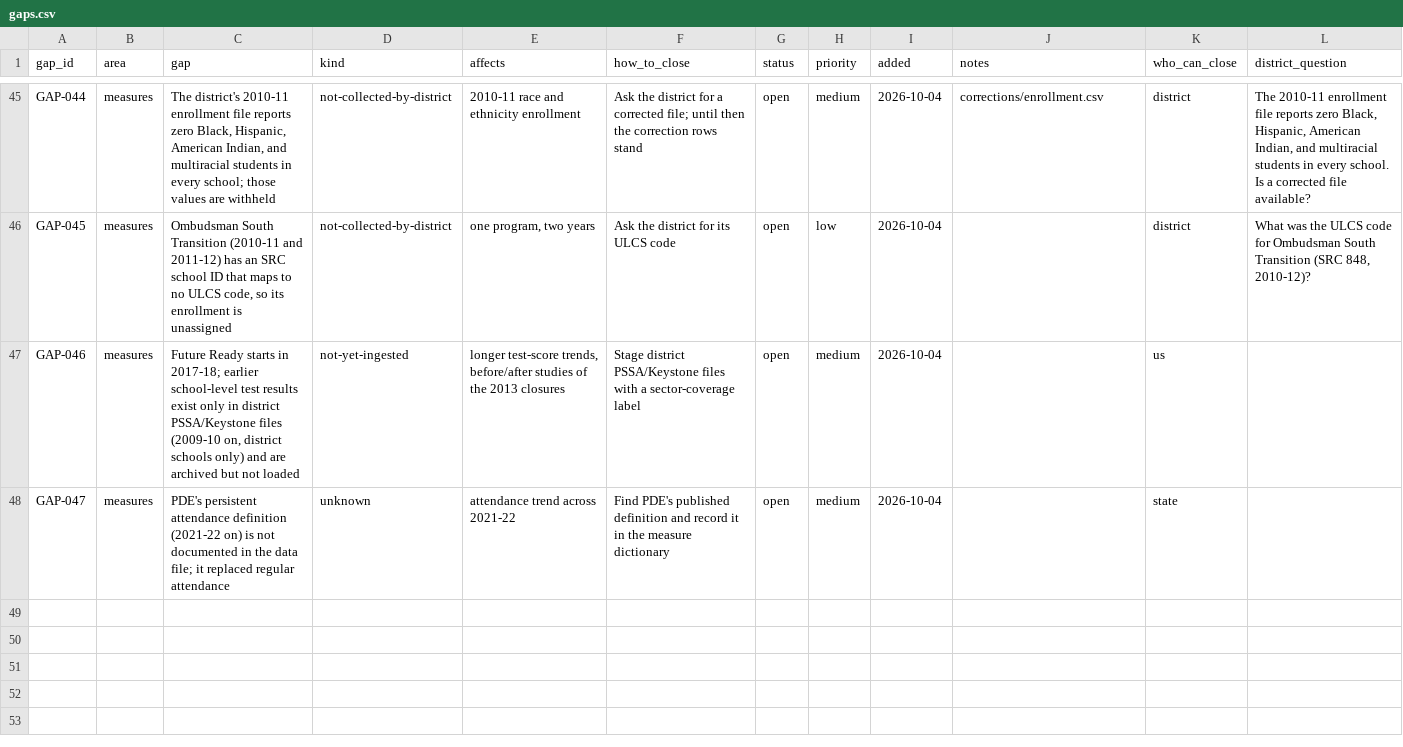
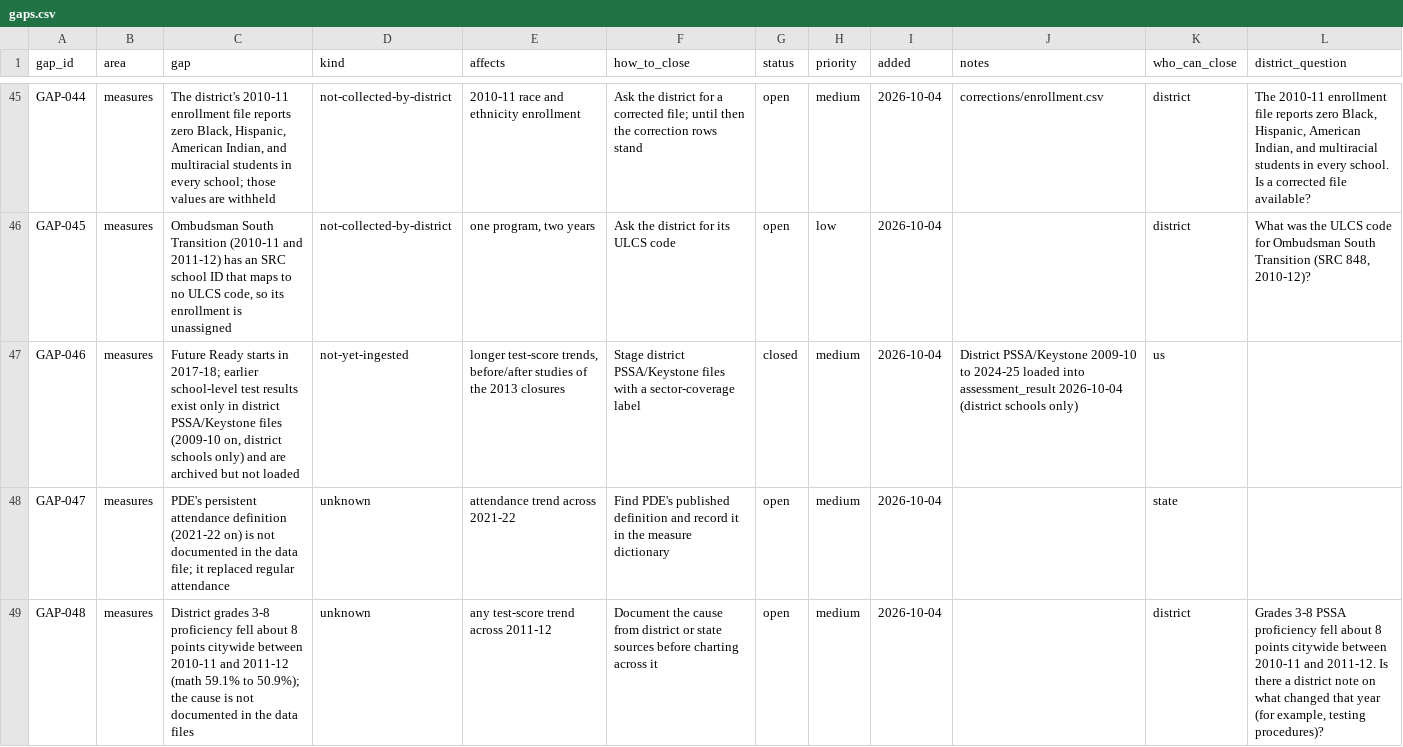
Before and after one commit to jongeeting/philly-school-data-explorer, a CSV file: sources/gaps.csv, drawn as a sheet; only a part is shown, gaps mark what is left out.

```diff
--- a/sources/gaps.csv
+++ b/sources/gaps.csv
@@ -46,3 +46,4 @@ GAP-044,measures,"The district's 2010-11 enrollment file reports zero Black, His
 GAP-045,measures,"Ombudsman South Transition (2010-11 and 2011-12) has an SRC school ID that maps to no ULCS code, so its enrollment is unassigned",not-collected-by-district,"one program, two years",Ask the district for its ULCS code,open,low,2026-10-04,,district,"What was the ULCS code for Ombudsman South Transition (SRC 848, 2010-12)?"
-GAP-046,measures,"Future Ready starts in 2017-18; earlier school-level test results exist only in district PSSA/Keystone files (2009-10 on, district schools only) and are archived but not loaded",not-yet-ingested,"longer test-score trends, before/after studies of the 2013 closures",Stage district PSSA/Keystone files with a sector-coverage label,open,medium,2026-10-04,,us,
+GAP-046,measures,"Future Ready starts in 2017-18; earlier school-level test results exist only in district PSSA/Keystone files (2009-10 on, district schools only) and are archived but not loaded",not-yet-ingested,"longer test-score trends, before/after studies of the 2013 closures",Stage district PSSA/Keystone files with a sector-coverage label,closed,medium,2026-10-04,District PSSA/Keystone 2009-10 to 2024-25 loaded into assessment_result 2026-10-04 (district schools only),us,
 GAP-047,measures,PDE's persistent attendance definition (2021-22 on) is not documented in the data file; it replaced regular attendance,unknown,attendance trend across 2021-22,Find PDE's published definition and record it in the measure dictionary,open,medium,2026-10-04,,state,
+GAP-048,measures,District grades 3-8 proficiency fell about 8 points citywide between 2010-11 and 2011-12 (math 59.1% to 50.9%); the cause is not documented in the data files,unknown,any test-score trend across 2011-12,Document the cause from district or state sources before charting across it,open,medium,2026-10-04,,district,"Grades 3-8 PSSA proficiency fell about 8 points citywide between 2010-11 and 2011-12. Is there a district note on what changed that year (for example, testing procedures)?"
```
Also changed, not shown: registry/measures.csv, 7 other files.
